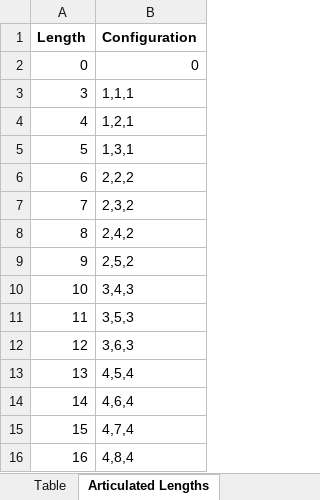
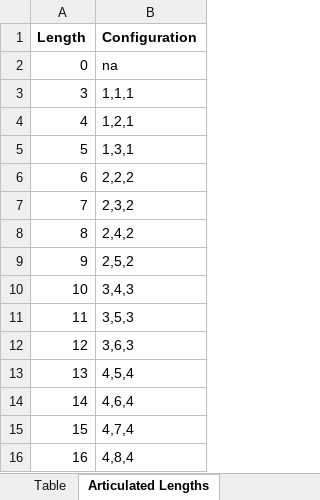
Before and after one commit to mattkimber/timberwolfs_trains, an Excel workbook: Tracking Table.xlsm, sheet Articulated Lengths, drawn as a sheet; values as stored, in another font and other column widths than the file's, no borders; the diff names each change by its address in the sheet, - before the commit and + after, or states it on an @@ line.

```diff
--- a/Tracking Table.xlsm (sheet Articulated Lengths)
+++ b/Tracking Table.xlsm (sheet Articulated Lengths)
-B2 (Configuration): 0
+B2 (Configuration): na
```
Also changed, not shown: sheet Table, formulas that keep their value, 20 other files.
